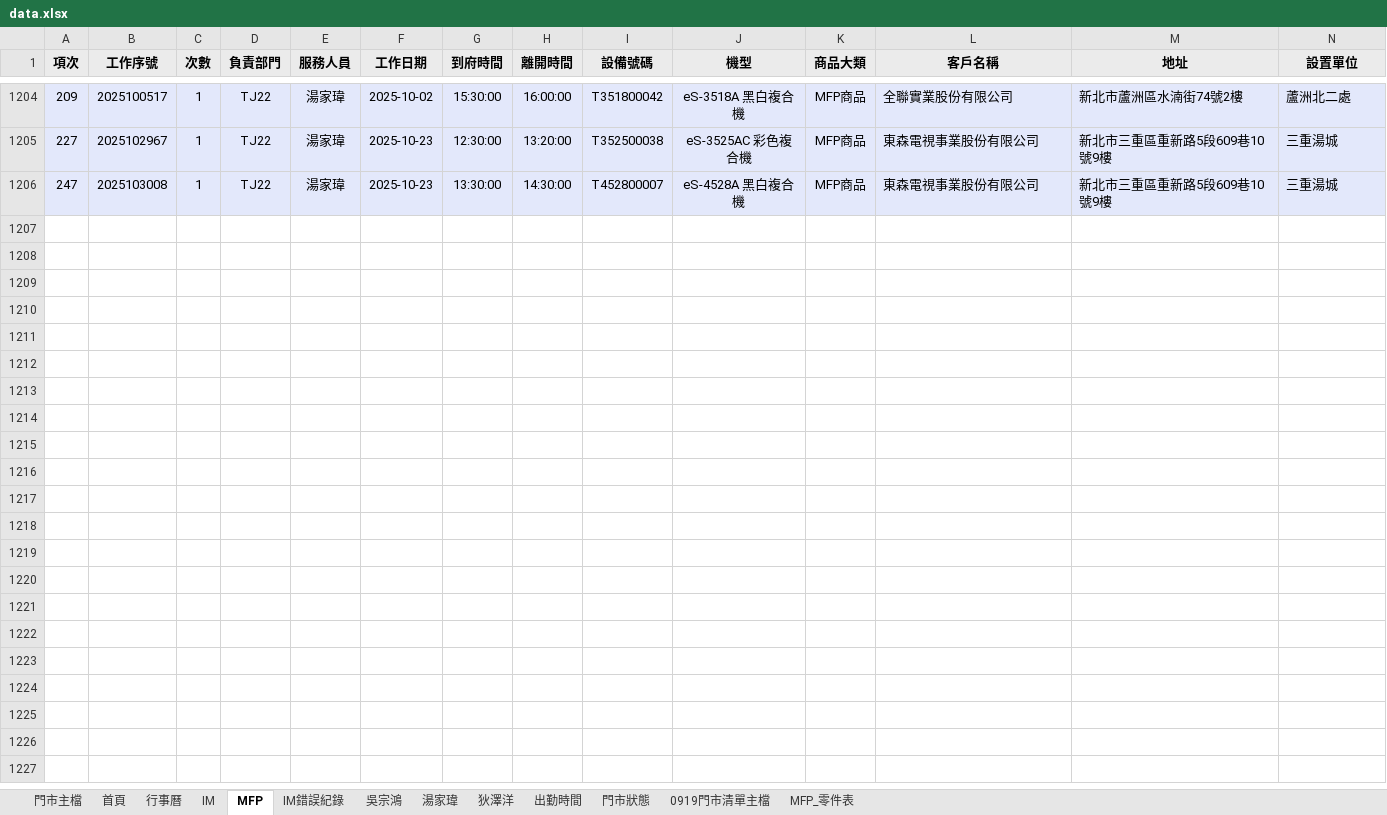
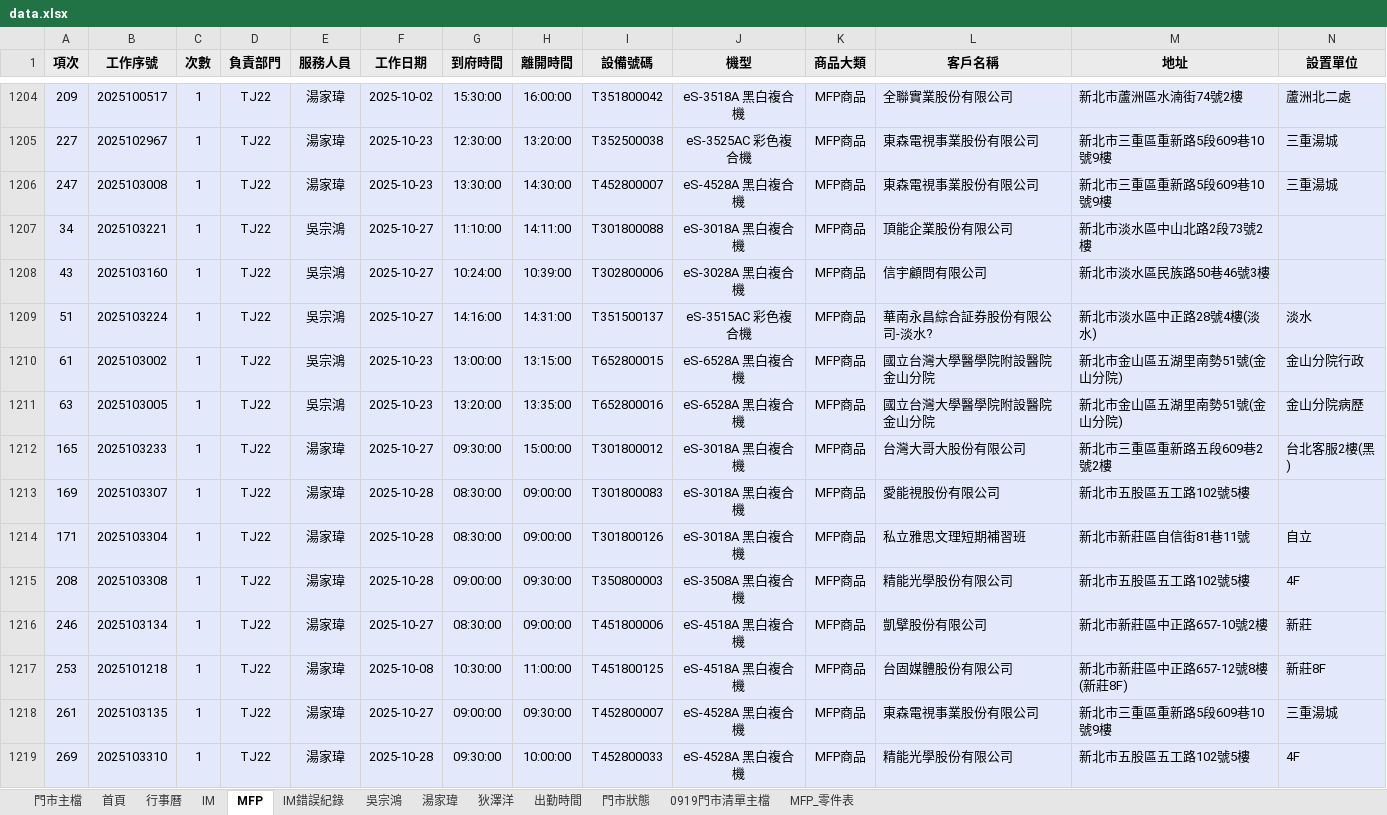
Before and after one commit to Yang-0419-di/FW_2, an Excel workbook: data.xlsx, sheet MFP, drawn as a sheet; only a part is shown, gaps mark what is left out; values as stored, in another font and other column widths than the file's, no borders; rows hold the shown columns only; the diff names each change by its address in the sheet, - before the commit and + after, or states it on an @@ line.

```diff
--- a/data.xlsx (sheet MFP)
+++ b/data.xlsx (sheet MFP)
+row 1207: 34 | 2025103221 | 1 | TJ22 | 吳宗鴻 | 2025-10-27 | 11:10:00 | 14:11:00 | T301800088 | eS-3018A 黑白複合機 | MFP商品 | 頂能企業股份有限公司 | 新北市淡水區中山北路2段73號2樓
+row 1208: 43 | 2025103160 | 1 | TJ22 | 吳宗鴻 | 2025-10-27 | 10:24:00 | 10:39:00 | T302800006 | eS-3028A 黑白複合機 | MFP商品 | 信宇顧問有限公司 | 新北市淡水區民族路50巷46號3樓
+row 1209: 51 | 2025103224 | 1 | TJ22 | 吳宗鴻 | 2025-10-27 | 14:16:00 | 14:31:00 | T351500137 | eS-3515AC 彩色複合機 | MFP商品 | 華南永昌綜合証券股份有限公司-淡水? | 新北市淡水區中正路28號4樓(淡水) | 淡水
+row 1210: 61 | 2025103002 | 1 | TJ22 | 吳宗鴻 | 2025-10-23 | 13:00:00 | 13:15:00 | T652800015 | eS-6528A 黑白複合機 | MFP商品 | 國立台灣大學醫學院附設醫院金山分院 | 新北市金山區五湖里南勢51號(金山分院) | 金山分院行政
+row 1211: 63 | 2025103005 | 1 | TJ22 | 吳宗鴻 | 2025-10-23 | 13:20:00 | 13:35:00 | T652800016 | eS-6528A 黑白複合機 | MFP商品 | 國立台灣大學醫學院附設醫院金山分院 | 新北市金山區五湖里南勢51號(金山分院) | 金山分院病歷
+row 1212: 165 | 2025103233 | 1 | TJ22 | 湯家瑋 | 2025-10-27 | 09:30:00 | 15:00:00 | T301800012 | eS-3018A 黑白複合機 | MFP商品 | 台灣大哥大股份有限公司 | 新北市三重區重新路五段609巷2號2樓 | 台北客服2樓(黑)
+row 1213: 169 | 2025103307 | 1 | TJ22 | 湯家瑋 | 2025-10-28 | 08:30:00 | 09:00:00 | T301800083 | eS-3018A 黑白複合機 | MFP商品 | 愛能視股份有限公司 | 新北市五股區五工路102號5樓
+row 1214: 171 | 2025103304 | 1 | TJ22 | 湯家瑋 | 2025-10-28 | 08:30:00 | 09:00:00 | T301800126 | eS-3018A 黑白複合機 | MFP商品 | 私立雅思文理短期補習班 | 新北市新莊區自信街81巷11號 | 自立
+row 1215: 208 | 2025103308 | 1 | TJ22 | 湯家瑋 | 2025-10-28 | 09:00:00 | 09:30:00 | T350800003 | eS-3508A 黑白複合機 | MFP商品 | 精能光學股份有限公司 | 新北市五股區五工路102號5樓 | 4F
+row 1216: 246 | 2025103134 | 1 | TJ22 | 湯家瑋 | 2025-10-27 | 08:30:00 | 09:00:00 | T451800006 | eS-4518A 黑白複合機 | MFP商品 | 凱擘股份有限公司 | 新北市新莊區中正路657-10號2樓 | 新莊
+row 1217: 253 | 2025101218 | 1 | TJ22 | 湯家瑋 | 2025-10-08 | 10:30:00 | 11:00:00 | T451800125 | eS-4518A 黑白複合機 | MFP商品 | 台固媒體股份有限公司 | 新北市新莊區中正路657-12號8樓(新莊8F) | 新莊8F
+row 1218: 261 | 2025103135 | 1 | TJ22 | 湯家瑋 | 2025-10-27 | 09:00:00 | 09:30:00 | T452800007 | eS-4528A 黑白複合機 | MFP商品 | 東森電視事業股份有限公司 | 新北市三重區重新路5段609巷10號9樓 | 三重湯城
+row 1219: 269 | 2025103310 | 1 | TJ22 | 湯家瑋 | 2025-10-28 | 09:30:00 | 10:00:00 | T452800033 | eS-4528A 黑白複合機 | MFP商品 | 精能光學股份有限公司 | 新北市五股區五工路102號5樓 | 4F
```
Also changed, not shown: sheet 門市主檔, sheet IM, sheet 0919門市清單主檔, sheet 吳宗鴻, sheet 湯家瑋, sheet 狄澤洋, 5 more sheets, hidden cells, charts or pictures, IM/202510_HL_Maintain_Report.xlsx, IM/202510_Service_Count_Report.xlsx, 3 other files.
